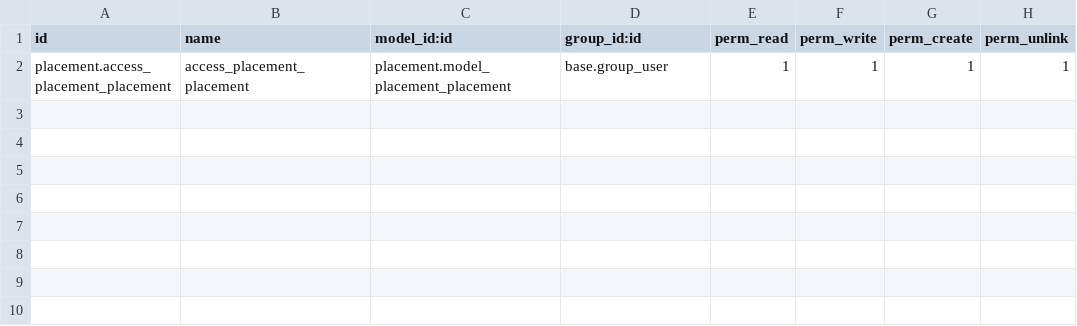
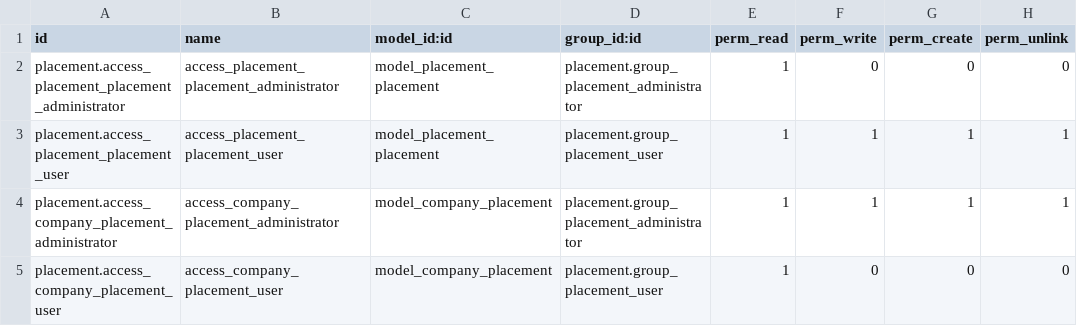
Before and after one commit to khushbuchavda20/placement, a CSV file: placement/security/ir.model.access.csv, drawn as a sheet.

```diff
--- a/placement/security/ir.model.access.csv
+++ b/placement/security/ir.model.access.csv
@@ -1,2 +1,5 @@
 id,name,model_id:id,group_id:id,perm_read,perm_write,perm_create,perm_unlink
-placement.access_placement_placement,access_placement_placement,placement.model_placement_placement,base.group_user,1,1,1,1
+placement.access_placement_placement_administrator,access_placement_placement_administrator,model_placement_placement,placement.group_placement_administrator,1,0,0,0
+placement.access_placement_placement_user,access_placement_placement_user,model_placement_placement,placement.group_placement_user,1,1,1,1
+placement.access_company_placement_administrator,access_company_placement_administrator,model_company_placement,placement.group_placement_administrator,1,1,1,1
+placement.access_company_placement_user,access_company_placement_user,model_company_placement,placement.group_placement_user,1,0,0,0
```
Also changed, not shown: 10 other files.
